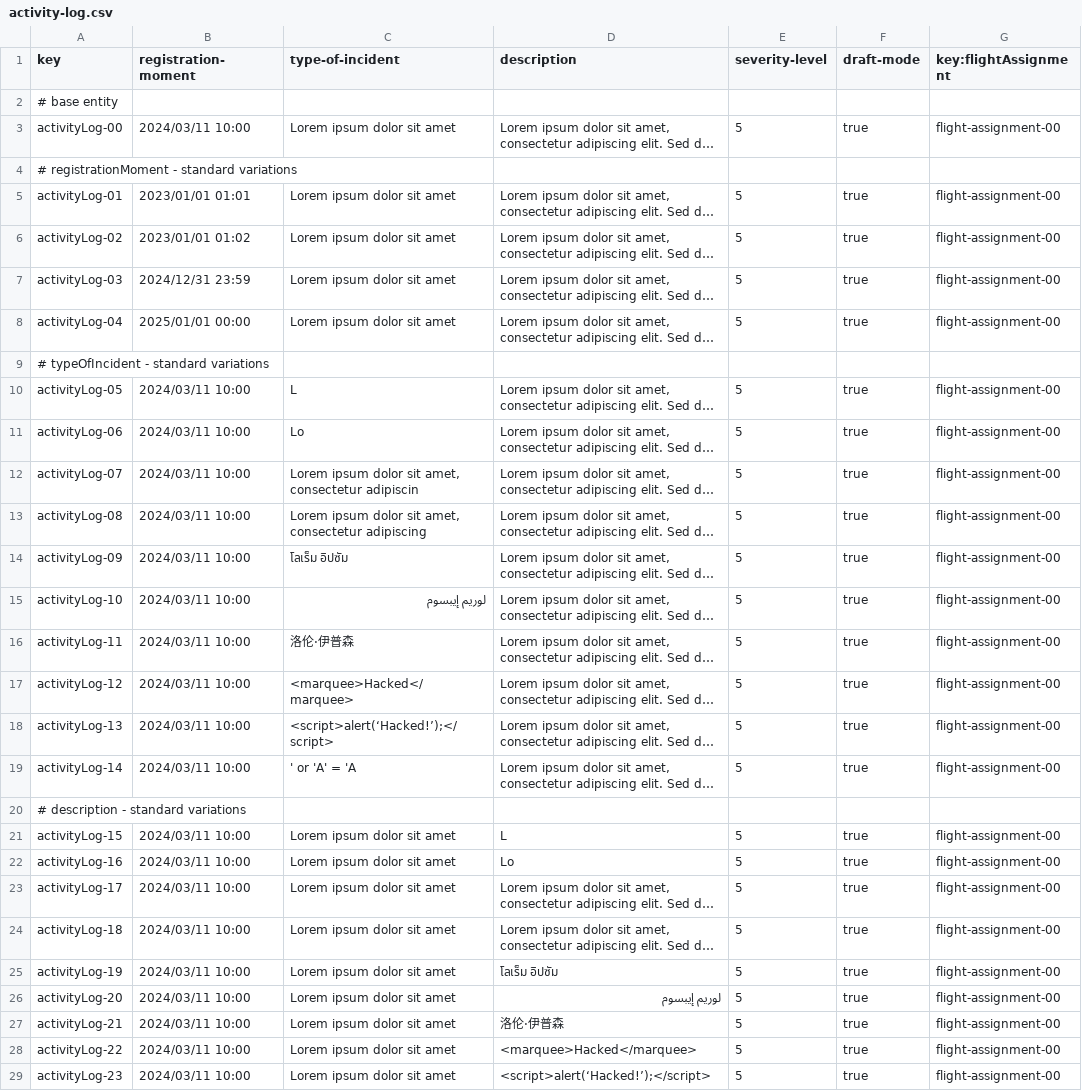
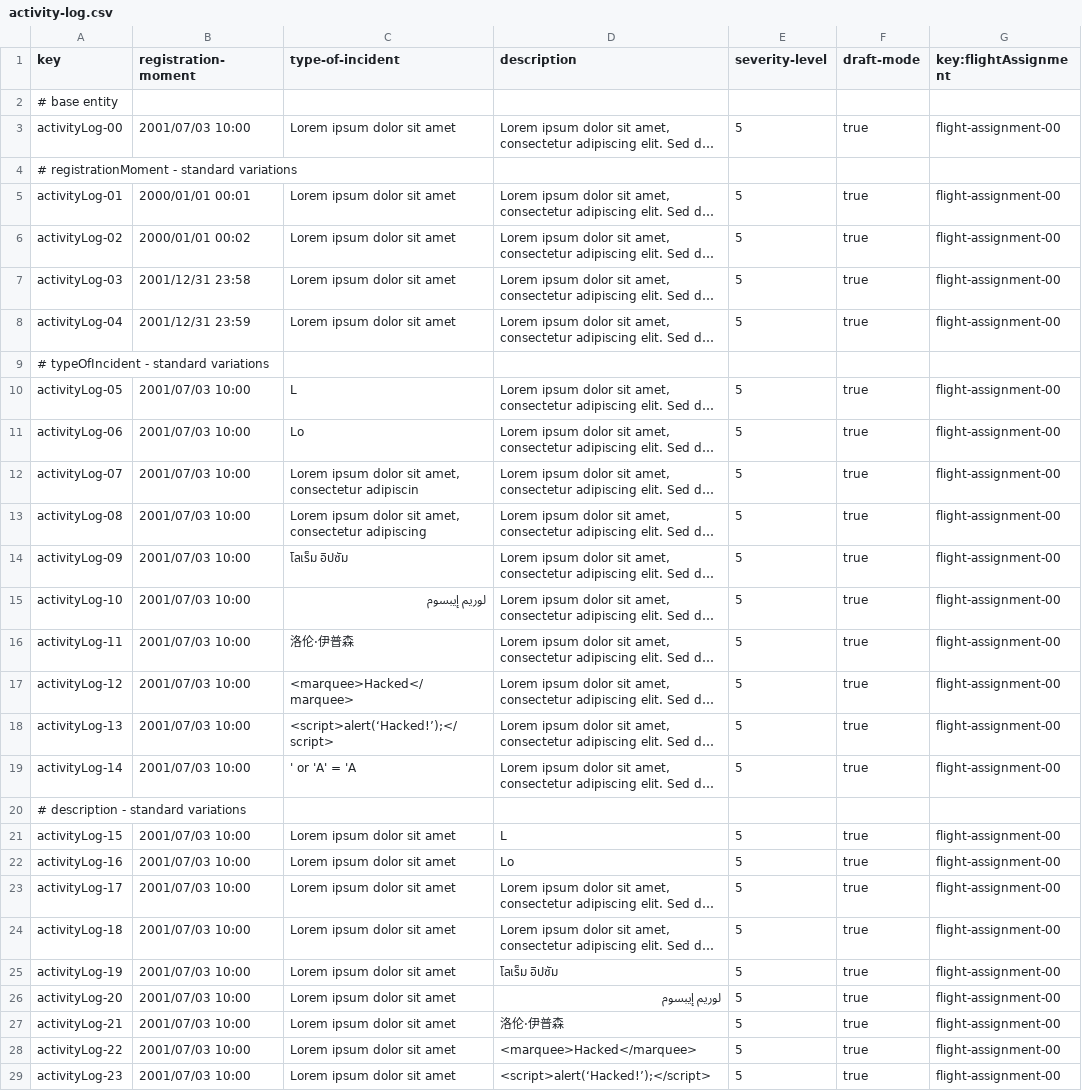
Before and after one commit to DP2-C1-037/Acme-ANS-D04, a CSV file: src/main/resources/WEB-INF/data/sample/activity-log.csv, drawn as a sheet; only a part is shown; long unchanged cells end in …; the diff covers the shown part only; the diff names each change by its address in the sheet, - before the commit and + after, or states it on an @@ line.

```diff
--- a/src/main/resources/WEB-INF/data/sample/activity-log.csv
+++ b/src/main/resources/WEB-INF/data/sample/activity-log.csv
-B3 (registration-moment): 2024/03/11 10:00
+B3 (registration-moment): 2001/07/03 10:00
-B5 (registration-moment): 2023/01/01 01:01
+B5 (registration-moment): 2000/01/01 00:01
-B6 (registration-moment): 2023/01/01 01:02
+B6 (registration-moment): 2000/01/01 00:02
-B7 (registration-moment): 2024/12/31 23:59
+B7 (registration-moment): 2001/12/31 23:58
-B8 (registration-moment): 2025/01/01 00:00
+B8 (registration-moment): 2001/12/31 23:59
-B10:B19 (registration-moment): 2024/03/11 10:00
+B10:B19 (registration-moment): 2001/07/03 10:00
-B21:B29 (registration-moment): 2024/03/11 10:00
+B21:B29 (registration-moment): 2001/07/03 10:00
```
Also changed, not shown: 7 edited cells elsewhere in this file, src/main/resources/WEB-INF/data/sample/flight-assignment.csv, 4 other files.
